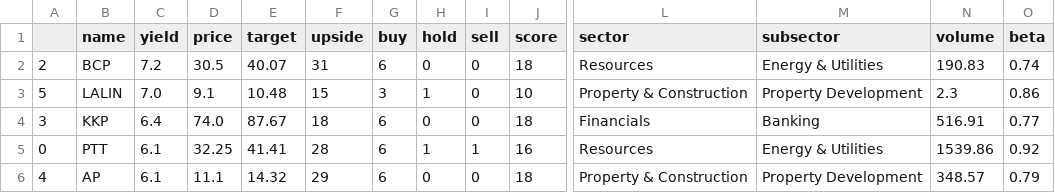
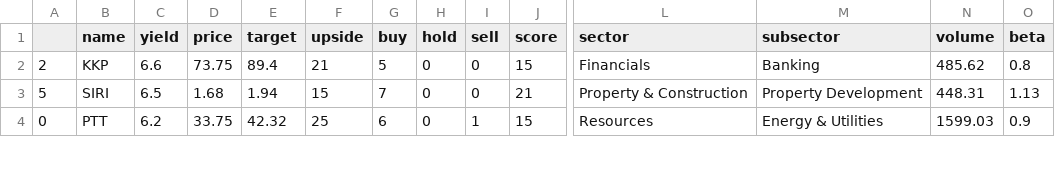
Before and after one commit to santimcs/A7, a CSV file: Data/css-hi-div.csv, drawn as a sheet; only a part is shown, gaps mark what is left out; removed rows and columns are numbered as before the commit, all else as after; rows hold the shown columns only; the diff covers the shown part only; the diff names each change by its address in the sheet, - before the commit and + after, or states it on an @@ line.

```diff
--- a/Data/css-hi-div.csv
+++ b/Data/css-hi-div.csv
-B2 (name): BCP
+B2 (name): KKP
-C2 (yield): 7.2
+C2 (yield): 6.6
-D2 (price): 30.5
+D2 (price): 73.75
-E2 (target): 40.07
+E2 (target): 89.4
-F2 (upside): 31
+F2 (upside): 21
-G2 (buy): 6
+G2 (buy): 5
-J2 (score): 18
+J2 (score): 15
-L2 (sector): Resources
+L2 (sector): Financials
-M2 (subsector): Energy & Utilities
+M2 (subsector): Banking
-N2 (volume): 190.83
+N2 (volume): 485.62
-O2 (beta): 0.74
+O2 (beta): 0.8
-B3 (name): LALIN
+B3 (name): SIRI
-C3 (yield): 7.0
+C3 (yield): 6.5
-D3 (price): 9.1
+D3 (price): 1.68
-E3 (target): 10.48
+E3 (target): 1.94
-G3 (buy): 3
+G3 (buy): 7
-H3 (hold): 1
+H3 (hold): 0
-J3 (score): 10
+J3 (score): 21
-N3 (volume): 2.3
+N3 (volume): 448.31
-O3 (beta): 0.86
+O3 (beta): 1.13
-row 4: 3 | KKP | 6.4 | 74.0 | 87.67 | 18 | 6 | 0 | 0 | 18 | Financials | Banking | 516.91 | 0.77
-C4 (yield): 6.1
+C4 (yield): 6.2
-D4 (price): 32.25
+D4 (price): 33.75
-E4 (target): 41.41
+E4 (target): 42.32
-F4 (upside): 28
+F4 (upside): 25
-H4 (hold): 1
+H4 (hold): 0
-J4 (score): 16
+J4 (score): 15
-N4 (volume): 1539.86
+N4 (volume): 1599.03
-O4 (beta): 0.92
+O4 (beta): 0.9
-row 6: 4 | AP | 6.1 | 11.1 | 14.32 | 29 | 6 | 0 | 0 | 18 | Property & Construction | Property Development | 348.57 | 0.79
```
Also changed, not shown: 2 added rows, 3 removed rows and 7 edited cells elsewhere in this file, CSV/sales.csv, CSV/summary.csv, 19 other files.
